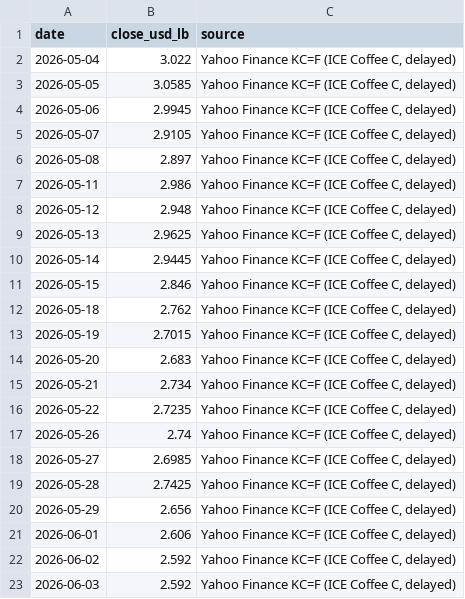
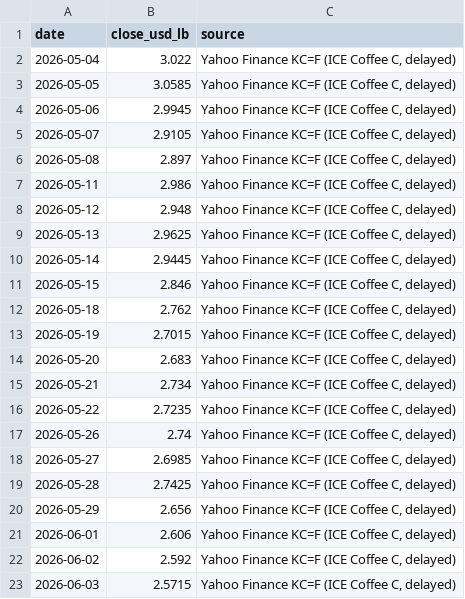
Before and after one commit to kyh30628-del/coffee_lab, a CSV file: data-engine/data/clean/coffee_c.csv, drawn as a sheet.

```diff
--- a/data-engine/data/clean/coffee_c.csv
+++ b/data-engine/data/clean/coffee_c.csv
@@ -22,2 +22,2 @@ date,close_usd_lb,source
 2026-06-02,2.592,"Yahoo Finance KC=F (ICE Coffee C, delayed)"
-2026-06-03,2.592,"Yahoo Finance KC=F (ICE Coffee C, delayed)"
+2026-06-03,2.5715,"Yahoo Finance KC=F (ICE Coffee C, delayed)"
```
Also changed, not shown: 1 other file.
